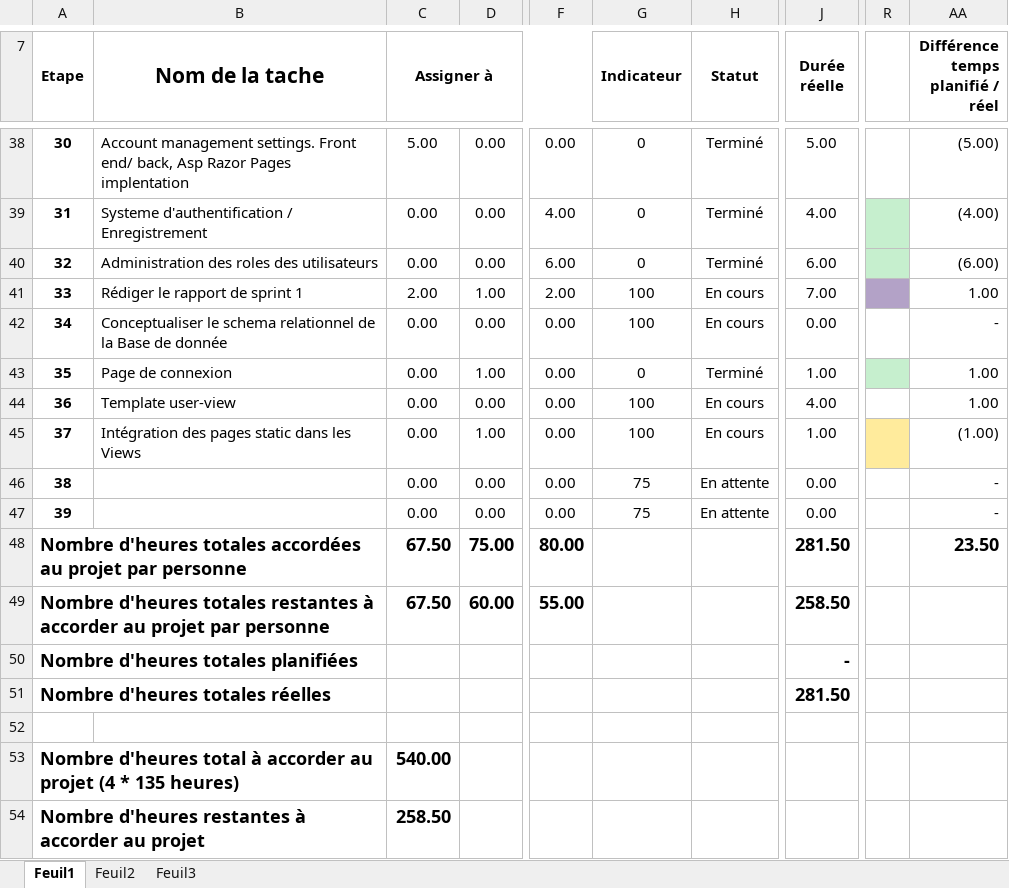
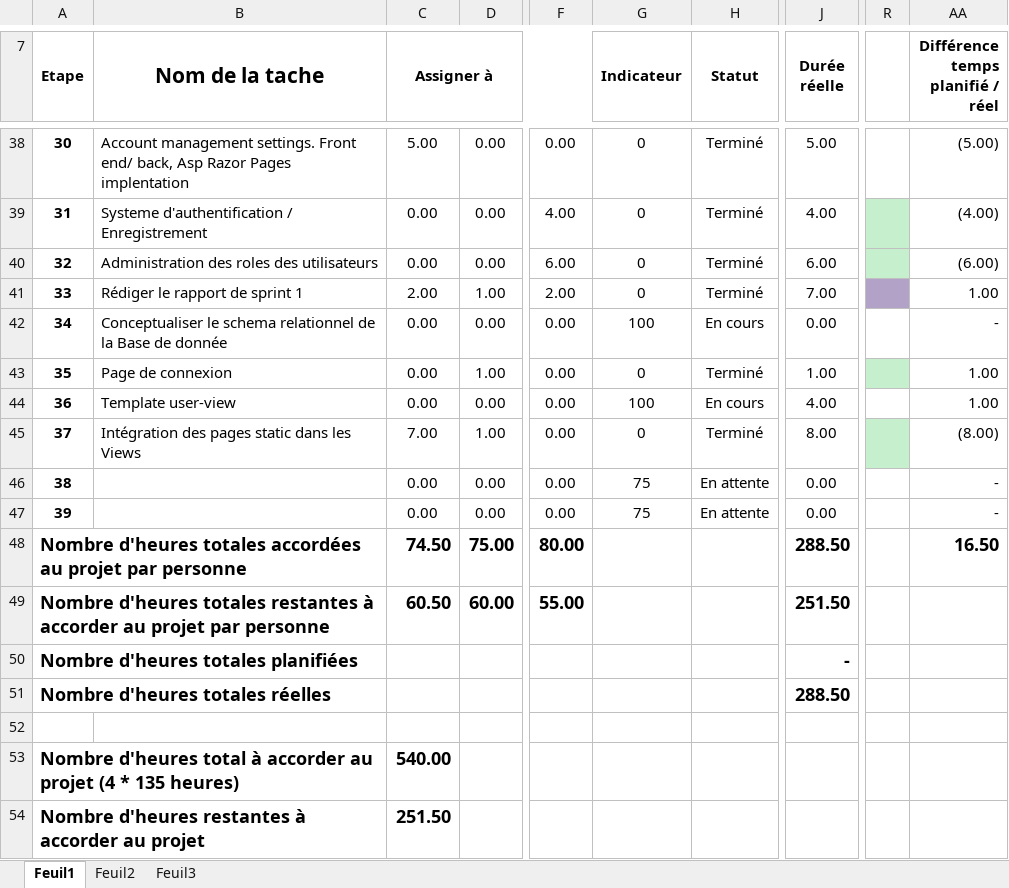
Before and after one commit to mrjrdg/marque-sans-nom, an Excel workbook: Semainiers/Semainiers_EquipeLaMarqueSansNom_Hebdomadaire.xlsx, sheet Feuil1, drawn as a sheet; only a part is shown, gaps mark what is left out; values as stored, in another font and other column widths than the file's, no borders; conditional formats not drawn; the diff names each change by its address in the sheet, - before the commit and + after, or states it on an @@ line.

Commit message:
ajout des heures

```diff
--- a/Semainiers/Semainiers_EquipeLaMarqueSansNom_Hebdomadaire.xlsx (sheet Feuil1)
+++ b/Semainiers/Semainiers_EquipeLaMarqueSansNom_Hebdomadaire.xlsx (sheet Feuil1)
-G41 (Indicateur): 100
+G41 (Indicateur): 0
-H41 (Statut): En cours
+H41 (Statut): Terminé
-C45 (Assigner à): 0.00
+C45 (Assigner à): 7.00
-G45 (Indicateur): 100
+G45 (Indicateur): 0
-H45 (Statut): En cours
+H45 (Statut): Terminé
-J45 (Durée réelle): 1.00
+J45 (Durée réelle): 8.00
-R45 fill: #FFEB9C
+R45 fill: #C6EFCE
-AA45 (Différence temps planifié / réel): (1.00)
+AA45 (Différence temps planifié / réel): (8.00)
-C48 (Assigner à): 67.50
+C48 (Assigner à): 74.50
-J48 (Durée réelle): 281.50
+J48 (Durée réelle): 288.50
-AA48 (Différence temps planifié / réel): 23.50
+AA48 (Différence temps planifié / réel): 16.50
-C49 (Assigner à): 67.50
+C49 (Assigner à): 60.50
-J49 (Durée réelle): 258.50
+J49 (Durée réelle): 251.50
-J51 (Durée réelle): 281.50
+J51 (Durée réelle): 288.50
-C54 (Assigner à): 258.50
+C54 (Assigner à): 251.50
```
